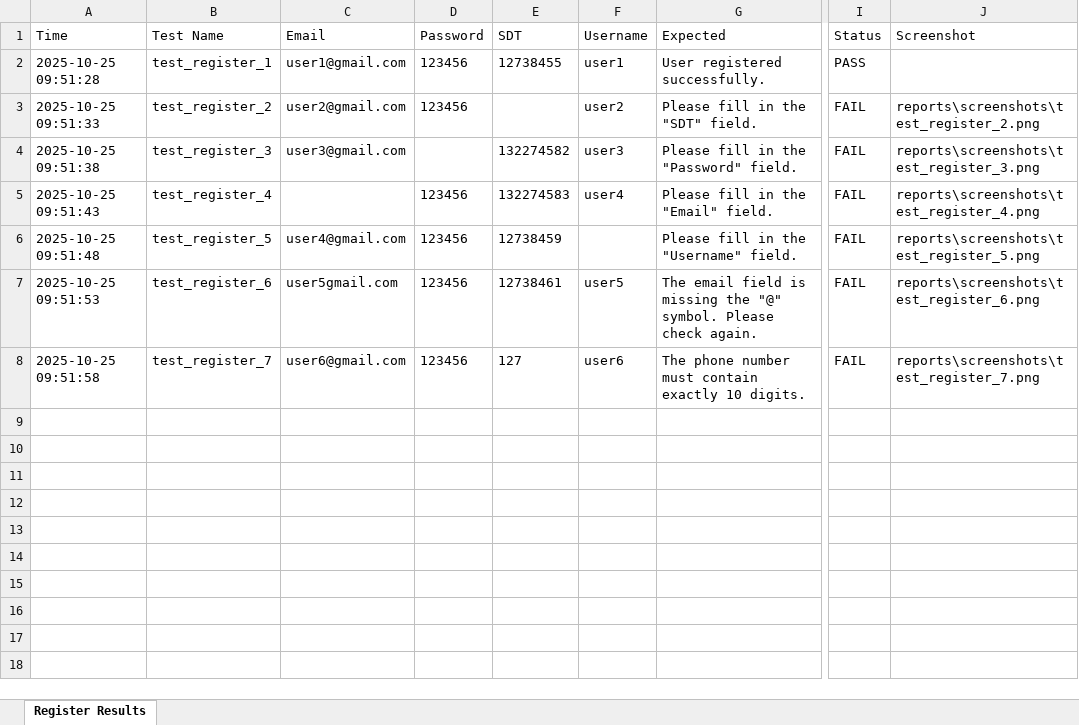
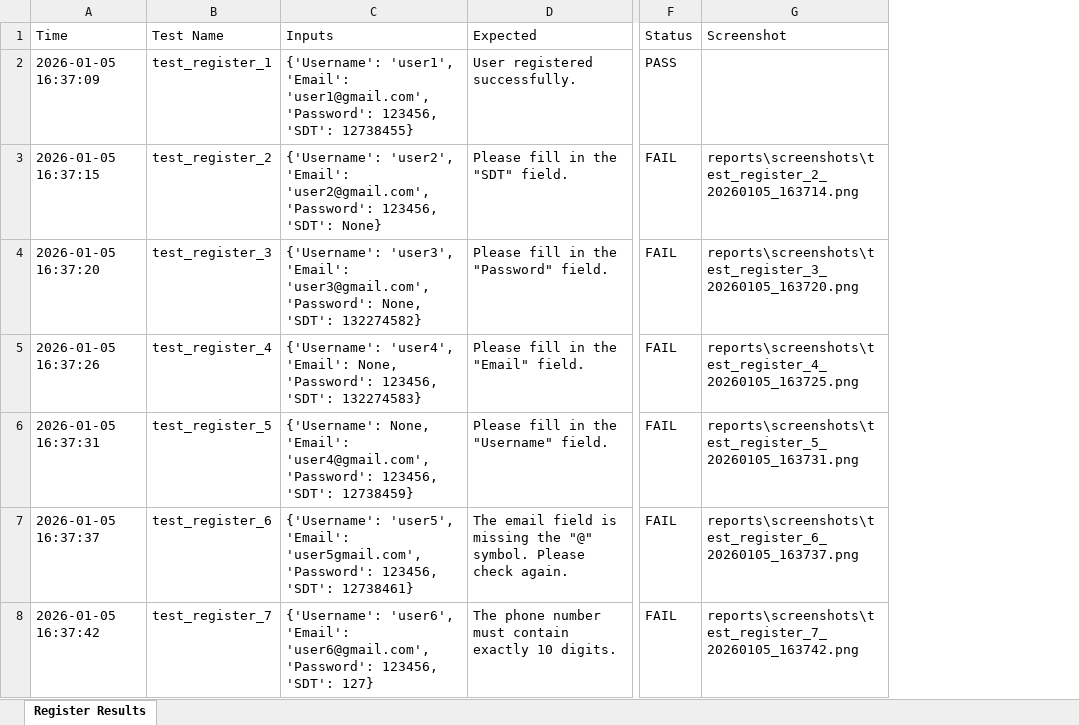
Before and after one commit to DuongThuy25/DO_AN_4, an Excel workbook: reports/test_results_Register.xlsx, sheet Register Results, drawn as a sheet; only a part is shown, gaps mark what is left out; values as stored, in another font and other column widths than the file's, no borders; removed rows and columns are numbered as before the commit, all else as after; the diff names each change by its address in the sheet, - before the commit and + after, or states it on an @@ line.

```diff
--- a/reports/test_results_Register.xlsx (sheet Register Results)
+++ b/reports/test_results_Register.xlsx (sheet Register Results)
-column C (Email), rows 2-8: user1@gmail.com | user2@gmail.com | user3@gmail.com |  | user4@gmail.com | user5gmail.com | user6@gmail.com
-column D (Password), rows 2-8: 123456 | 123456 |  | 123456 | 123456 | 123456 | 123456
-column E (SDT), rows 2-8: 12738455 |  | 132274582 | 132274583 | 12738459 | 12738461 | 127
-column F (Username), rows 2-8: user1 | user2 | user3 | user4 |  | user5 | user6
+column C (Inputs), rows 2-8: {'Username': 'user1', 'Email': 'user1@gmail.com', 'Password': 123456, 'SDT': 12738455} | {'Username': 'user2', 'Email': 'user2@gmail.com', 'Password': 123456, 'SDT': None} | {'Username': 'user3', 'Email': 'user3@gmail.com', 'Password': None, 'SDT': 132274582} | {'Username': 'user4', 'Email': None, 'Password': 123456, 'SDT': 132274583} | {'Username': None, 'Email': 'user4@gmail.com', 'Password': 123456, 'SDT': 12738459} | {'Username': 'user5', 'Email': 'user5gmail.com', 'Password': 123456, 'SDT': 12738461} | {'Username': 'user6', 'Email': 'user6@gmail.com', 'Password': 123456, 'SDT': 127}
-A2 (Time): 2025-10-25 09:51:28
+A2 (Time): 2026-01-05 16:37:09
-A3 (Time): 2025-10-25 09:51:33
+A3 (Time): 2026-01-05 16:37:15
-G3 (Screenshot): reports\screenshots\test_register_2.png
+G3 (Screenshot): reports\screenshots\test_register_2_20260105_163714.png
-A4 (Time): 2025-10-25 09:51:38
+A4 (Time): 2026-01-05 16:37:20
-G4 (Screenshot): reports\screenshots\test_register_3.png
+G4 (Screenshot): reports\screenshots\test_register_3_20260105_163720.png
-A5 (Time): 2025-10-25 09:51:43
+A5 (Time): 2026-01-05 16:37:26
-G5 (Screenshot): reports\screenshots\test_register_4.png
+G5 (Screenshot): reports\screenshots\test_register_4_20260105_163725.png
-A6 (Time): 2025-10-25 09:51:48
+A6 (Time): 2026-01-05 16:37:31
-G6 (Screenshot): reports\screenshots\test_register_5.png
+G6 (Screenshot): reports\screenshots\test_register_5_20260105_163731.png
-A7 (Time): 2025-10-25 09:51:53
+A7 (Time): 2026-01-05 16:37:37
-G7 (Screenshot): reports\screenshots\test_register_6.png
+G7 (Screenshot): reports\screenshots\test_register_6_20260105_163737.png
-A8 (Time): 2025-10-25 09:51:58
+A8 (Time): 2026-01-05 16:37:42
-G8 (Screenshot): reports\screenshots\test_register_7.png
+G8 (Screenshot): reports\screenshots\test_register_7_20260105_163742.png
```
Also changed, not shown: reports/test_results_Add_Cart.xlsx, reports/test_results_Delete_Product.xlsx, 4 other files.
